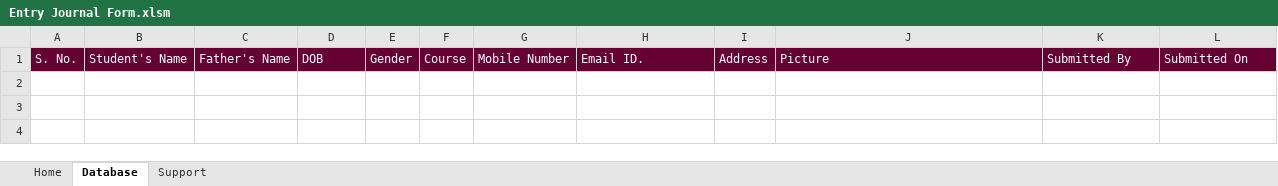
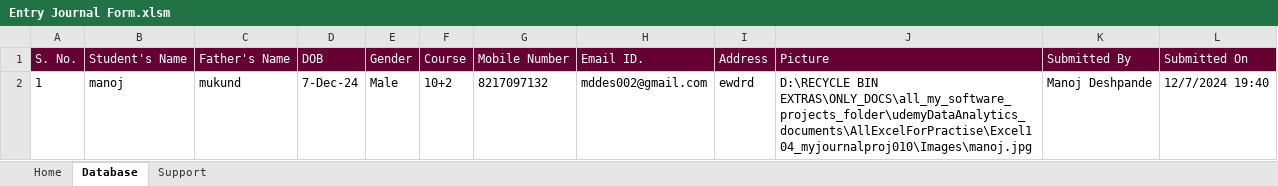
Before and after one commit to XavierMj2023/all_my_software_projects, an Excel workbook: udemyDataAnalytics_documents/AllExcelForPractise/Excel104_myjournalproj010/Entry Journal Form.xlsm, sheet Database, drawn as a sheet; values as stored, in another font and other column widths than the file's, no borders; the diff names each change by its address in the sheet, - before the commit and + after, or states it on an @@ line.

```diff
--- a/udemyDataAnalytics_documents/AllExcelForPractise/Excel104_myjournalproj010/Entry Journal Form.xlsm (sheet Database)
+++ b/udemyDataAnalytics_documents/AllExcelForPractise/Excel104_myjournalproj010/Entry Journal Form.xlsm (sheet Database)
+row 2: 1 | manoj | mukund | 7-Dec-24 | Male | 10+2 | 8217097132 | mddes002@gmail.com | ewdrd | D:\RECYCLE BIN EXTRAS\ONLY_DOCS\all_my_software_projects_folder\udemyDataAnalytics_documents\AllExcelForPractise\Excel104_myjournalproj010\Images\manoj.jpg | Manoj Deshpande | 12/7/2024 19:40
```
Also changed, not shown: udemyDataAnalytics_documents/AllExcelForPractise/2023December_Design_XLSM.xlsm, udemyDataAnalytics_documents/AllExcelForPractise/Excel101_MyPractise/ExcelForPractise/MyJournal_Original/MyJournal_Template_001.xlsm, 49 other files.
